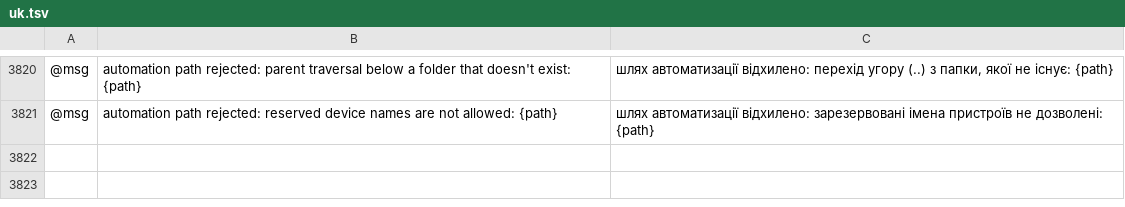
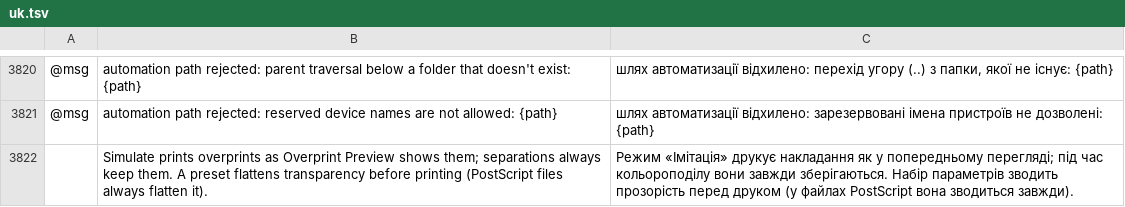
Before and after one commit to avelton-ai/vector-avelton, a TSV file: crates/ui-egui/src/i18n/uk.tsv, drawn as a sheet; only a part is shown, gaps mark what is left out; the diff names each change by its address in the sheet, - before the commit and + after, or states it on an @@ line.

Commit message:
Translate the print overprint tooltip in complete catalogs

```diff
--- a/crates/ui-egui/src/i18n/uk.tsv
+++ b/crates/ui-egui/src/i18n/uk.tsv
+row 3822:  | Simulate prints overprints as Overprint Preview shows them; separations always keep them. A preset flattens transparency before printing (PostScript files always flatten it). | Режим «Імітація» друкує накладання як у попередньому перегляді; під час кольороподілу вони завжди зберігаються. Набір параметрів зводить прозорість перед друком (у файлах PostScript вона зводиться завжди).
```
Also changed, not shown: crates/ui-egui/src/i18n/es.tsv, crates/ui-egui/src/i18n/fr.tsv, 5 other files.
